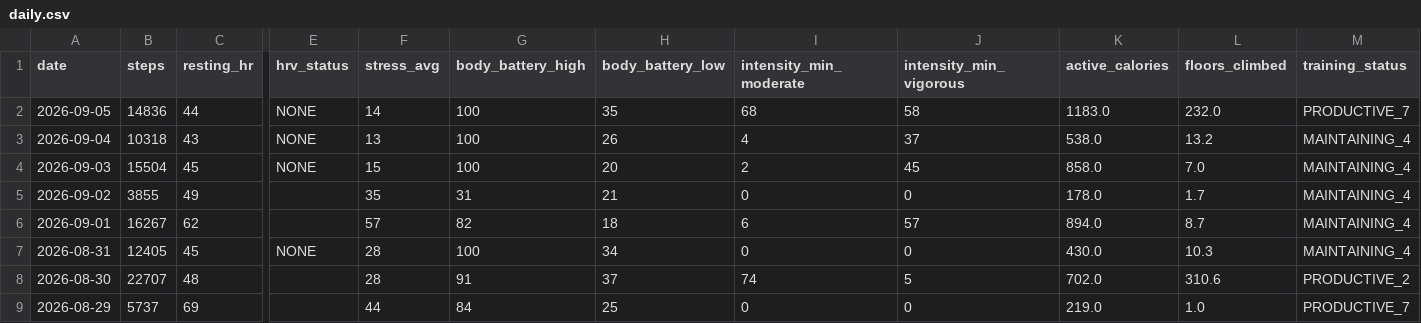
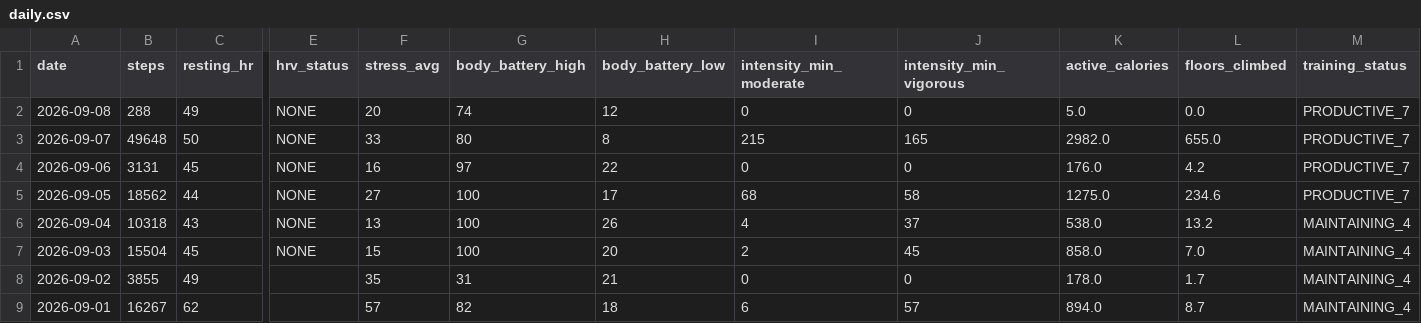
Before and after one commit to GeoffreyBian/train, a CSV file: data/daily.csv, drawn as a sheet; only a part is shown, gaps mark what is left out; the shorter side is filled out with more unchanged rows; addresses are those after the commit; rows hold the shown columns only; the diff names each change by its address in the sheet, - before the commit and + after, or states it on an @@ line.

```diff
--- a/data/daily.csv
+++ b/data/daily.csv
+row 2: 2026-09-08 | 288 | 49 | NONE | 20 | 74 | 12 | 0 | 0 | 5.0 | 0.0 | PRODUCTIVE_7
+row 3: 2026-09-07 | 49648 | 50 | NONE | 33 | 80 | 8 | 215 | 165 | 2982.0 | 655.0 | PRODUCTIVE_7
+row 4: 2026-09-06 | 3131 | 45 | NONE | 16 | 97 | 22 | 0 | 0 | 176.0 | 4.2 | PRODUCTIVE_7
-B5 (steps): 14836
+B5 (steps): 18562
-F5 (stress_avg): 14
+F5 (stress_avg): 27
-H5 (body_battery_low): 35
+H5 (body_battery_low): 17
-K5 (active_calories): 1183.0
+K5 (active_calories): 1275.0
-L5 (floors_climbed): 232.0
+L5 (floors_climbed): 234.6
```
Also changed, not shown: data/activities.csv, data/readiness.csv, 4 other files.
